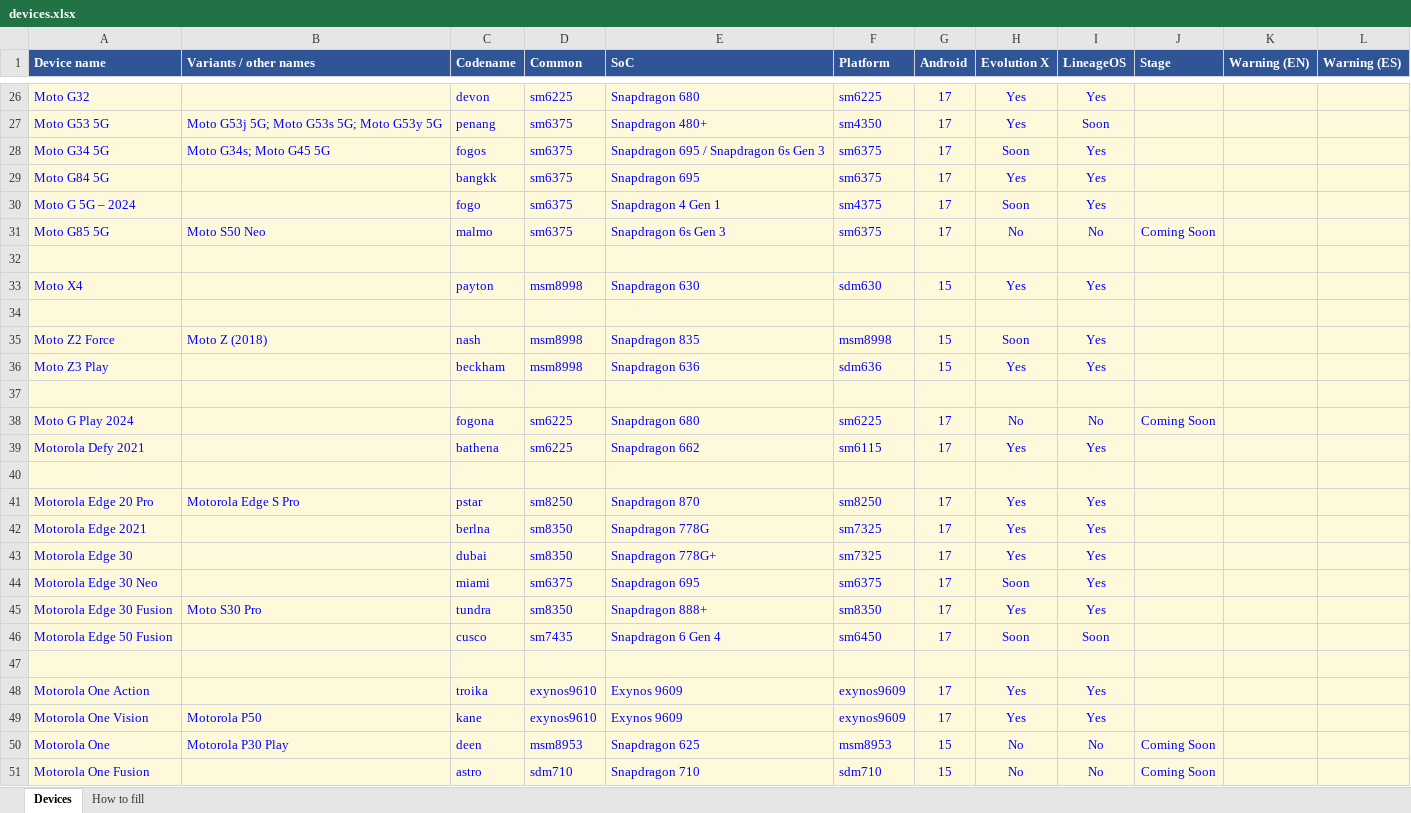
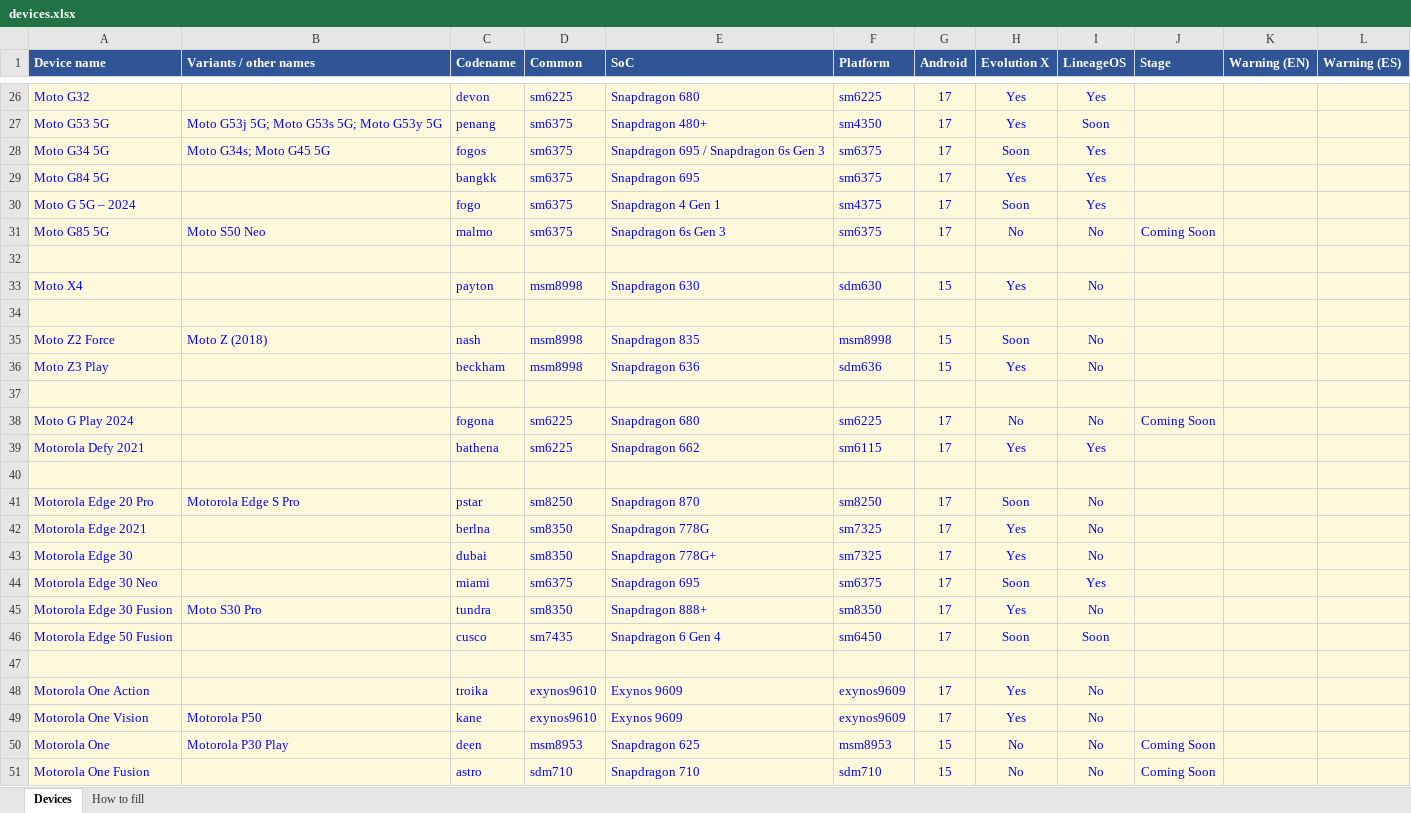
Before and after one commit to Deivid21/deivid21.github.io, an Excel workbook: tools/devices.xlsx, sheet Devices, drawn as a sheet; only a part is shown, gaps mark what is left out; values as stored, in another font and other column widths than the file's, no borders; the diff covers the shown part only; the diff names each change by its address in the sheet, - before the commit and + after, or states it on an @@ line.

```diff
--- a/tools/devices.xlsx (sheet Devices)
+++ b/tools/devices.xlsx (sheet Devices)
-I33 (LineageOS): Yes
+I33 (LineageOS): No
-I35:I36 (LineageOS): Yes
+I35:I36 (LineageOS): No
-H41 (Evolution X): Yes
+H41 (Evolution X): Soon
-I41:I43 (LineageOS): Yes
+I41:I43 (LineageOS): No
-I45 (LineageOS): Yes
+I45 (LineageOS): No
-I48:I49 (LineageOS): Yes
+I48:I49 (LineageOS): No
```
Also changed, not shown: 10 edited cells elsewhere in this sheet, 18 other files.
